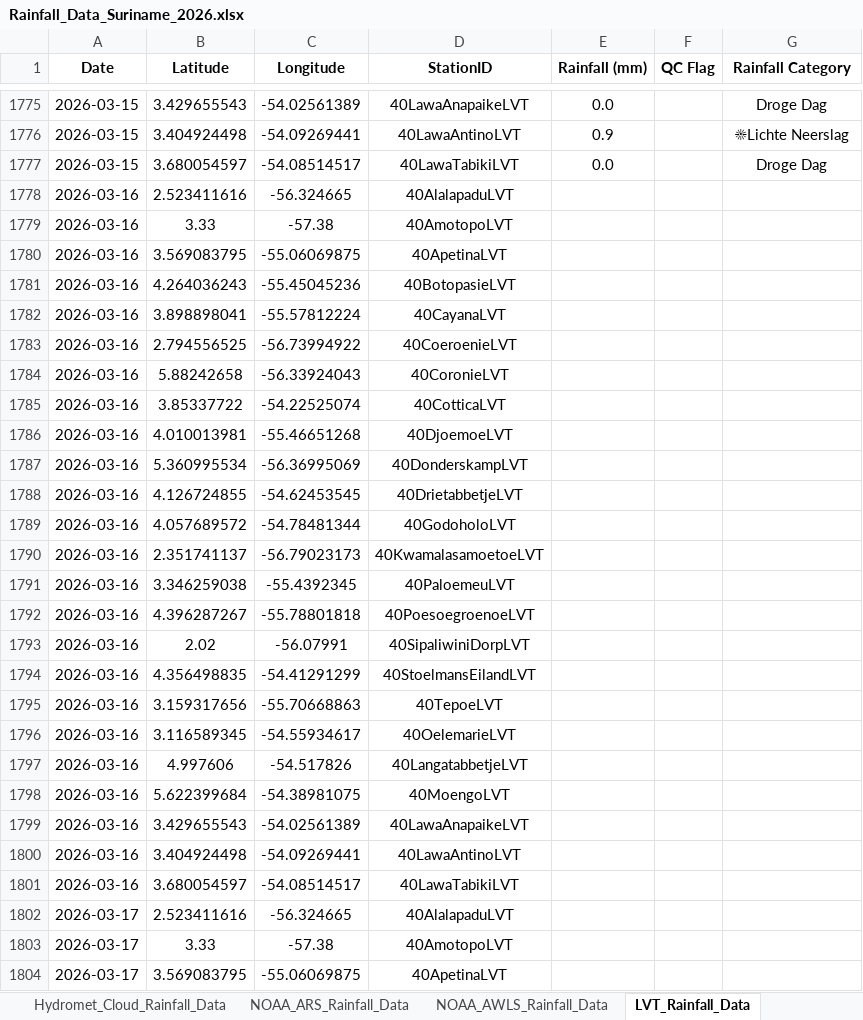
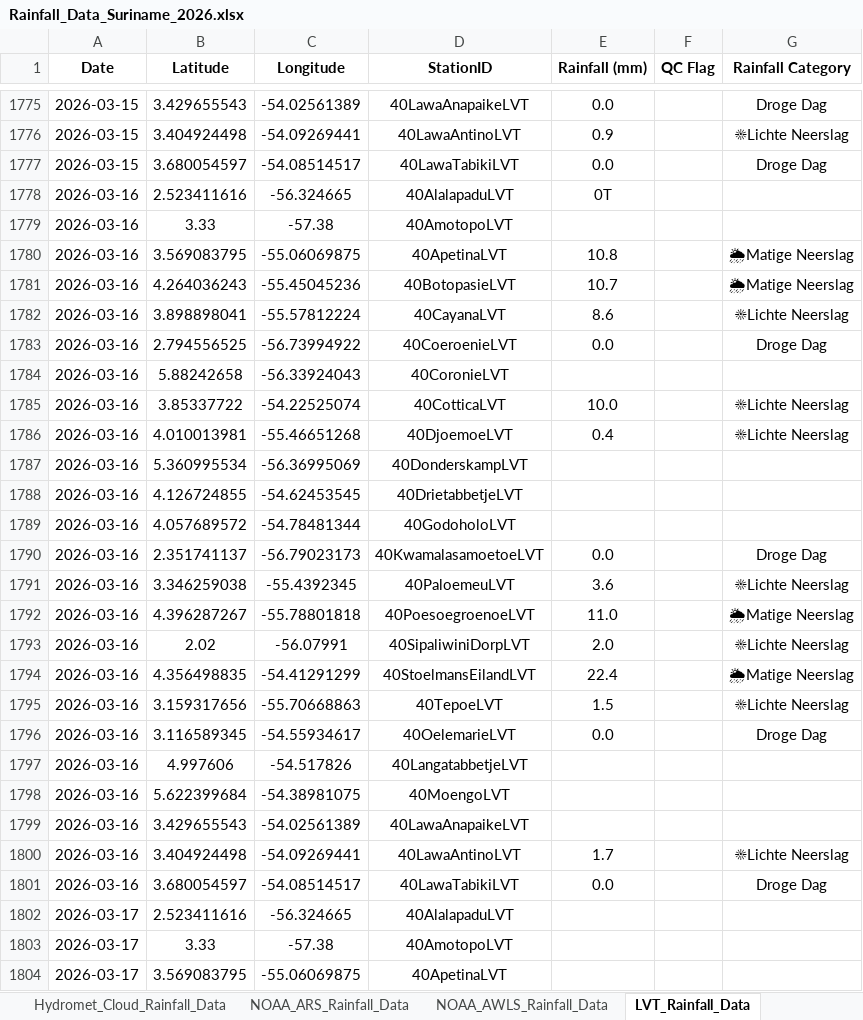
Before and after one commit to Felicia123-prog/suriname-daily-rainfall-dashboard, an Excel workbook: data/Rainfall_Data_Suriname_2026.xlsx, sheet LVT_Rainfall_Data, drawn as a sheet; only a part is shown, gaps mark what is left out; values as stored, in another font and other column widths than the file's, no borders; the diff covers the shown part only; the diff names each change by its address in the sheet, - before the commit and + after, or states it on an @@ line.

```diff
--- a/data/Rainfall_Data_Suriname_2026.xlsx (sheet LVT_Rainfall_Data)
+++ b/data/Rainfall_Data_Suriname_2026.xlsx (sheet LVT_Rainfall_Data)
-E1778 (Rainfall (mm)): (empty)
+E1778 (Rainfall (mm)): 0T
-E1780 (Rainfall (mm)): (empty)
+E1780 (Rainfall (mm)): 10.8
-G1780:G1781 (Rainfall Category): (empty)
+G1780:G1781 (Rainfall Category): 🌦Matige Neerslag
-E1781 (Rainfall (mm)): (empty)
+E1781 (Rainfall (mm)): 10.7
-E1782 (Rainfall (mm)): (empty)
+E1782 (Rainfall (mm)): 8.6
-G1782 (Rainfall Category): (empty)
+G1782 (Rainfall Category): ☀Lichte Neerslag
-E1783 (Rainfall (mm)): (empty)
+E1783 (Rainfall (mm)): 0.0
-G1783 (Rainfall Category): (empty)
+G1783 (Rainfall Category): Droge Dag
-E1785 (Rainfall (mm)): (empty)
+E1785 (Rainfall (mm)): 10.0
-G1785:G1786 (Rainfall Category): (empty)
+G1785:G1786 (Rainfall Category): ☀Lichte Neerslag
-E1786 (Rainfall (mm)): (empty)
+E1786 (Rainfall (mm)): 0.4
-E1790 (Rainfall (mm)): (empty)
+E1790 (Rainfall (mm)): 0.0
-G1790 (Rainfall Category): (empty)
+G1790 (Rainfall Category): Droge Dag
-E1791 (Rainfall (mm)): (empty)
+E1791 (Rainfall (mm)): 3.6
-G1791 (Rainfall Category): (empty)
+G1791 (Rainfall Category): ☀Lichte Neerslag
-E1792 (Rainfall (mm)): (empty)
+E1792 (Rainfall (mm)): 11.0
-G1792 (Rainfall Category): (empty)
+G1792 (Rainfall Category): 🌦Matige Neerslag
-E1793 (Rainfall (mm)): (empty)
+E1793 (Rainfall (mm)): 2.0
-G1793 (Rainfall Category): (empty)
+G1793 (Rainfall Category): ☀Lichte Neerslag
-E1794 (Rainfall (mm)): (empty)
+E1794 (Rainfall (mm)): 22.4
-G1794 (Rainfall Category): (empty)
+G1794 (Rainfall Category): 🌦Matige Neerslag
-E1795 (Rainfall (mm)): (empty)
+E1795 (Rainfall (mm)): 1.5
-G1795 (Rainfall Category): (empty)
+G1795 (Rainfall Category): ☀Lichte Neerslag
-E1796 (Rainfall (mm)): (empty)
+E1796 (Rainfall (mm)): 0.0
-G1796 (Rainfall Category): (empty)
+G1796 (Rainfall Category): Droge Dag
-E1800 (Rainfall (mm)): (empty)
+E1800 (Rainfall (mm)): 1.7
-G1800 (Rainfall Category): (empty)
+G1800 (Rainfall Category): ☀Lichte Neerslag
-E1801 (Rainfall (mm)): (empty)
+E1801 (Rainfall (mm)): 0.0
-G1801 (Rainfall Category): (empty)
+G1801 (Rainfall Category): Droge Dag
```
Also changed, not shown: 144 added rows and 147 edited cells elsewhere in this sheet, sheet Hydromet_Cloud_Rainfall_Data, sheet NOAA_ARS_Rainfall_Data, sheet Volunteer_Rainfal_Data, sheet NOAA_AWLS_Rainfall_Data.
